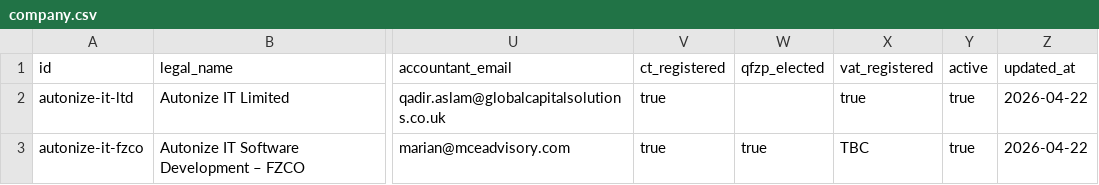
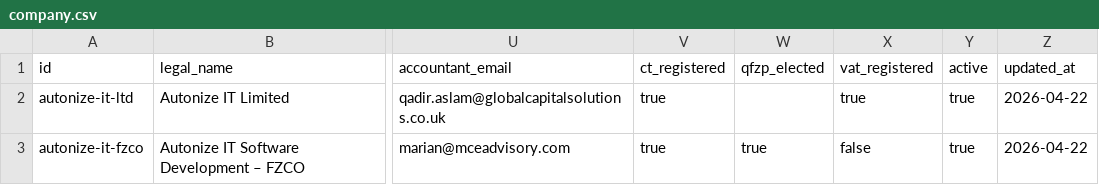
Before and after one commit to morrisondavid/finance-app, a CSV file: autonize-it/company.csv, drawn as a sheet; only a part is shown, gaps mark what is left out; the diff names each change by its address in the sheet, - before the commit and + after, or states it on an @@ line.

```diff
--- a/autonize-it/company.csv
+++ b/autonize-it/company.csv
-X3 (vat_registered): TBC
+X3 (vat_registered): false
```
Also changed, not shown: deadlines/deadlines.csv, 3 other files.
